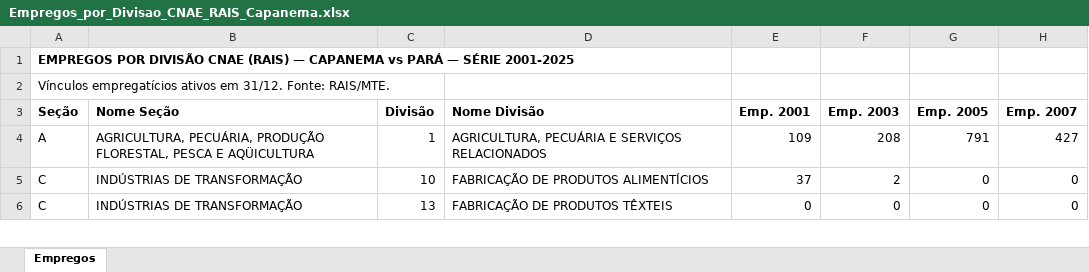
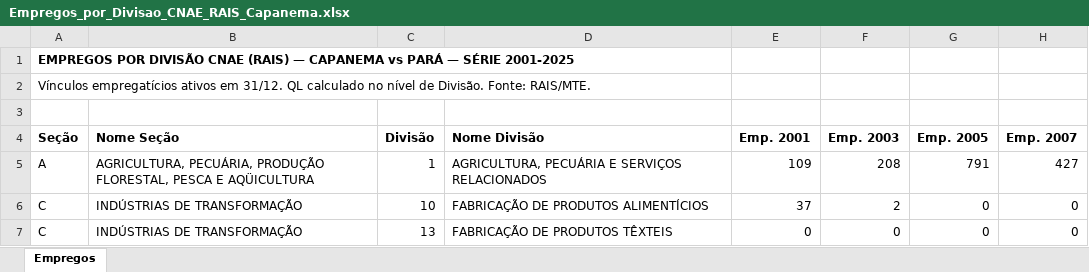
Before and after one commit to WIsleyoliveira/painel-imperatriz-ma, an Excel workbook: Empregos_por_Divisao_CNAE_RAIS_Capanema.xlsx, sheet Empregos, drawn as a sheet; only a part is shown; values as stored, in another font and other column widths than the file's, no borders; rows hold the shown columns only; the diff names each change by its address in the sheet, - before the commit and + after, or states it on an @@ line.

```diff
--- a/Empregos_por_Divisao_CNAE_RAIS_Capanema.xlsx (sheet Empregos)
+++ b/Empregos_por_Divisao_CNAE_RAIS_Capanema.xlsx (sheet Empregos)
-A2 (Seção): …em 31/12. Fonte: RAIS/MTE.
+A2 (Seção): …em 31/12. QL calculado no nível de Divisão. Fonte: RAIS/MTE.
+row 3: (empty)
```
Also changed, not shown: Empregos_por_Grupo_CNAE_RAIS_Ananindeua.xlsx, Empregos_por_Grupo_CNAE_RAIS_Capanema.xlsx, 22 other files.
